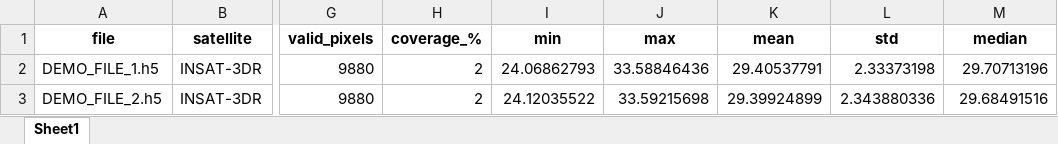
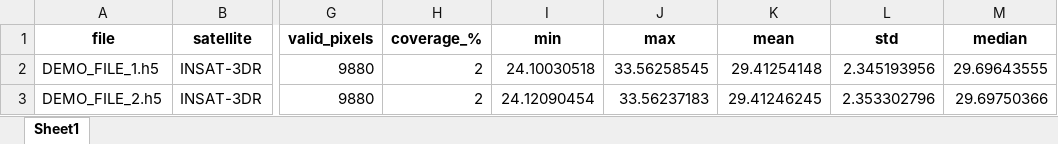
Before and after one commit to SangamSitapuri07/mosdac-download-api, an Excel workbook: out/summary.xlsx, sheet Sheet1, drawn as a sheet; only a part is shown, gaps mark what is left out; values as stored, in another font and other column widths than the file's, no borders; the diff names each change by its address in the sheet, - before the commit and + after, or states it on an @@ line.

```diff
--- a/out/summary.xlsx (sheet Sheet1)
+++ b/out/summary.xlsx (sheet Sheet1)
-I2 (min): 24.06862793
+I2 (min): 24.10030518
-J2 (max): 33.58846436
+J2 (max): 33.56258545
-K2 (mean): 29.40537791
+K2 (mean): 29.41254148
-L2 (std): 2.33373198
+L2 (std): 2.345193956
-M2 (median): 29.70713196
+M2 (median): 29.69643555
-I3 (min): 24.12035522
+I3 (min): 24.12090454
-J3 (max): 33.59215698
+J3 (max): 33.56237183
-K3 (mean): 29.39924899
+K3 (mean): 29.41246245
-L3 (std): 2.343880336
+L3 (std): 2.353302796
-M3 (median): 29.68491516
+M3 (median): 29.69750366
```
Also changed, not shown: 4 other files.
